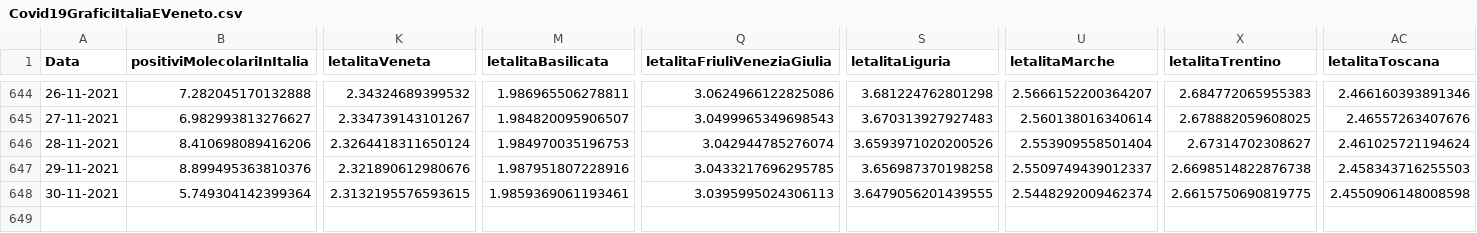
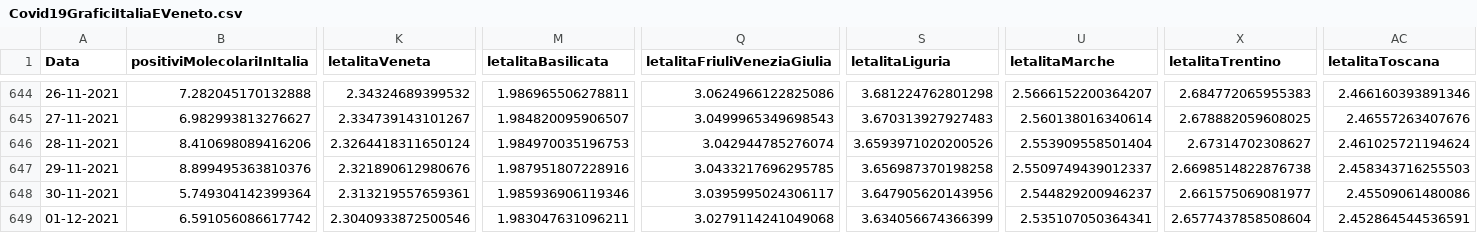
Before and after one commit to DigitalChriAri/Covid, a CSV file: Covid19GraficiItaliaEVeneto.csv, drawn as a sheet; only a part is shown, gaps mark what is left out; rows hold the shown columns only; the diff names each change by its address in the sheet, - before the commit and + after, or states it on an @@ line.

```diff
--- a/Covid19GraficiItaliaEVeneto.csv
+++ b/Covid19GraficiItaliaEVeneto.csv
-K648 (letalitaVeneta): 2.3132195576593615
+K648 (letalitaVeneta): 2.313219557659361
-M648 (letalitaBasilicata): 1.9859369061193461
+M648 (letalitaBasilicata): 1.985936906119346
-Q648 (letalitaFriuliVeneziaGiulia): 3.0395995024306113
+Q648 (letalitaFriuliVeneziaGiulia): 3.0395995024306117
-S648 (letalitaLiguria): 3.6479056201439555
+S648 (letalitaLiguria): 3.647905620143956
-U648 (letalitaMarche): 2.5448292009462374
+U648 (letalitaMarche): 2.544829200946237
-X648 (letalitaTrentino): 2.6615750690819775
+X648 (letalitaTrentino): 2.661575069081977
-AC648 (letalitaToscana): 2.4550906148008598
+AC648 (letalitaToscana): 2.45509061480086
+row 649: 01-12-2021 | 6.591056086617742 | 2.3040933872500546 | 1.983047631096211 | 3.0279114241049068 | 3.634056674366399 | 2.535107050364341 | 2.6577437858508604 | 2.452864544536591
```
Also changed, not shown: Covid19GraficiTamponiTotaliItaliaEVeneto.csv.
